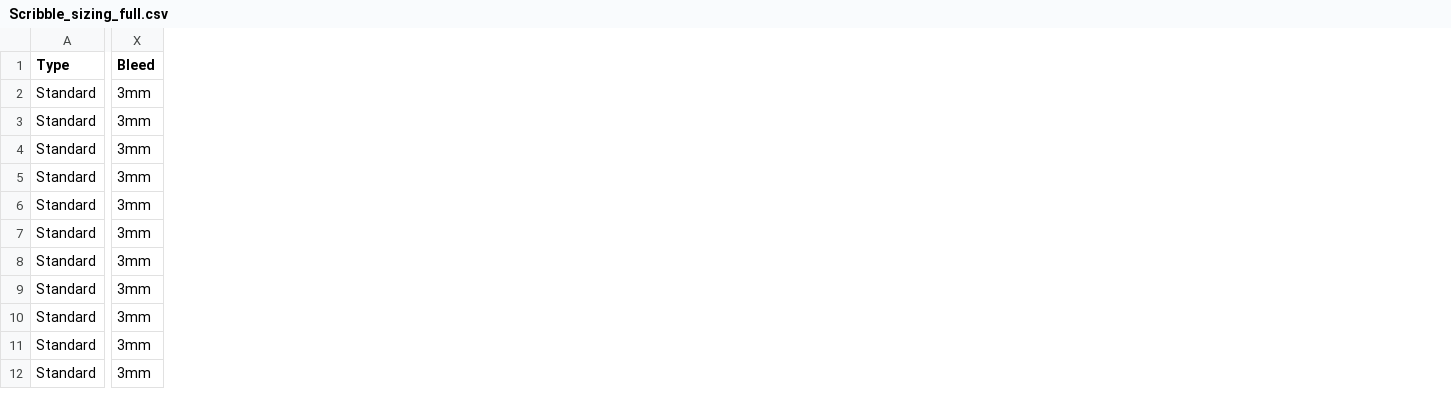
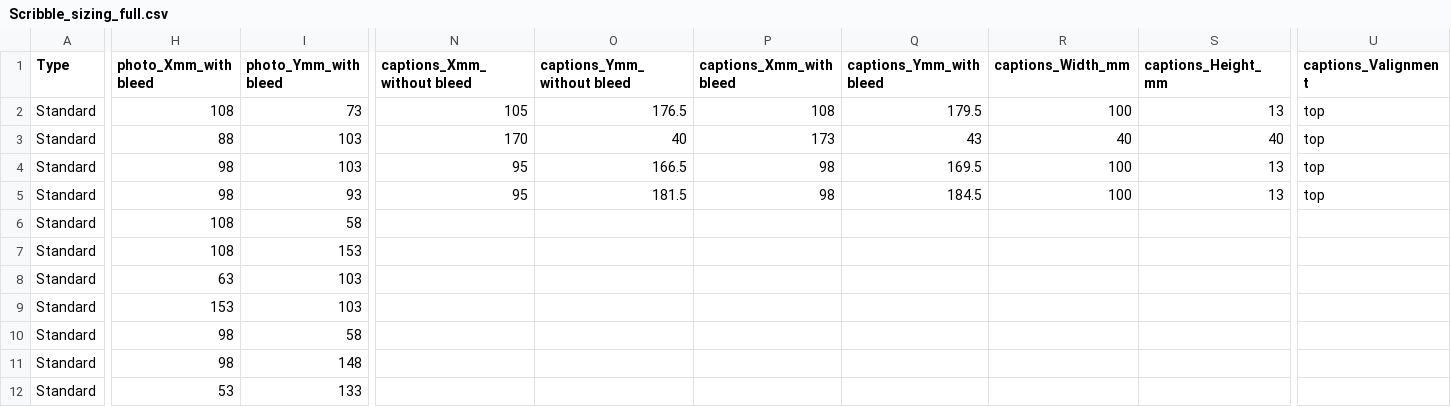
Before and after one commit to aevia-design/aevia-test, a CSV file: assets/Template_Scribble/Scribble_sizing_full.csv, drawn as a sheet; only a part is shown, gaps mark what is left out; removed rows and columns are numbered as before the commit, all else as after; the diff covers the shown part only; the diff names each change by its address in the sheet, - before the commit and + after, or states it on an @@ line.

```diff
--- a/assets/Template_Scribble/Scribble_sizing_full.csv
+++ b/assets/Template_Scribble/Scribble_sizing_full.csv
+column H (photo_Xmm_with bleed), rows 2-12: 108 | 88 | 98 | 98 | 108 | 108 | 63 | 153 | 98 | 98 | 53
+column I (photo_Ymm_with bleed), rows 2-12: 73 | 103 | 103 | 93 | 58 | 153 | 103 | 103 | 58 | 148 | 133
+column N (captions_Xmm_without bleed), rows 2-5: 105 | 170 | 95 | 95
+column O (captions_Ymm_without bleed), rows 2-5: 176.5 | 40 | 166.5 | 181.5
+column P (captions_Xmm_with bleed), rows 2-5: 108 | 173 | 98 | 98
+column Q (captions_Ymm_with bleed), rows 2-5: 179.5 | 43 | 169.5 | 184.5
+column R (captions_Width_mm), rows 2-5: 100 | 40 | 100 | 100
+column S (captions_Height_mm), rows 2-5: 13 | 40 | 13 | 13
+column U (captions_Valignment), rows 2-5: all top
-column X (Bleed), rows 2-12: all 3mm
```
Also changed, not shown: 1 added column and 63 edited cells elsewhere in this file, assets/Template_Scribble/Scribble_Template_Sizing_Cover.csv, 24 other files.
